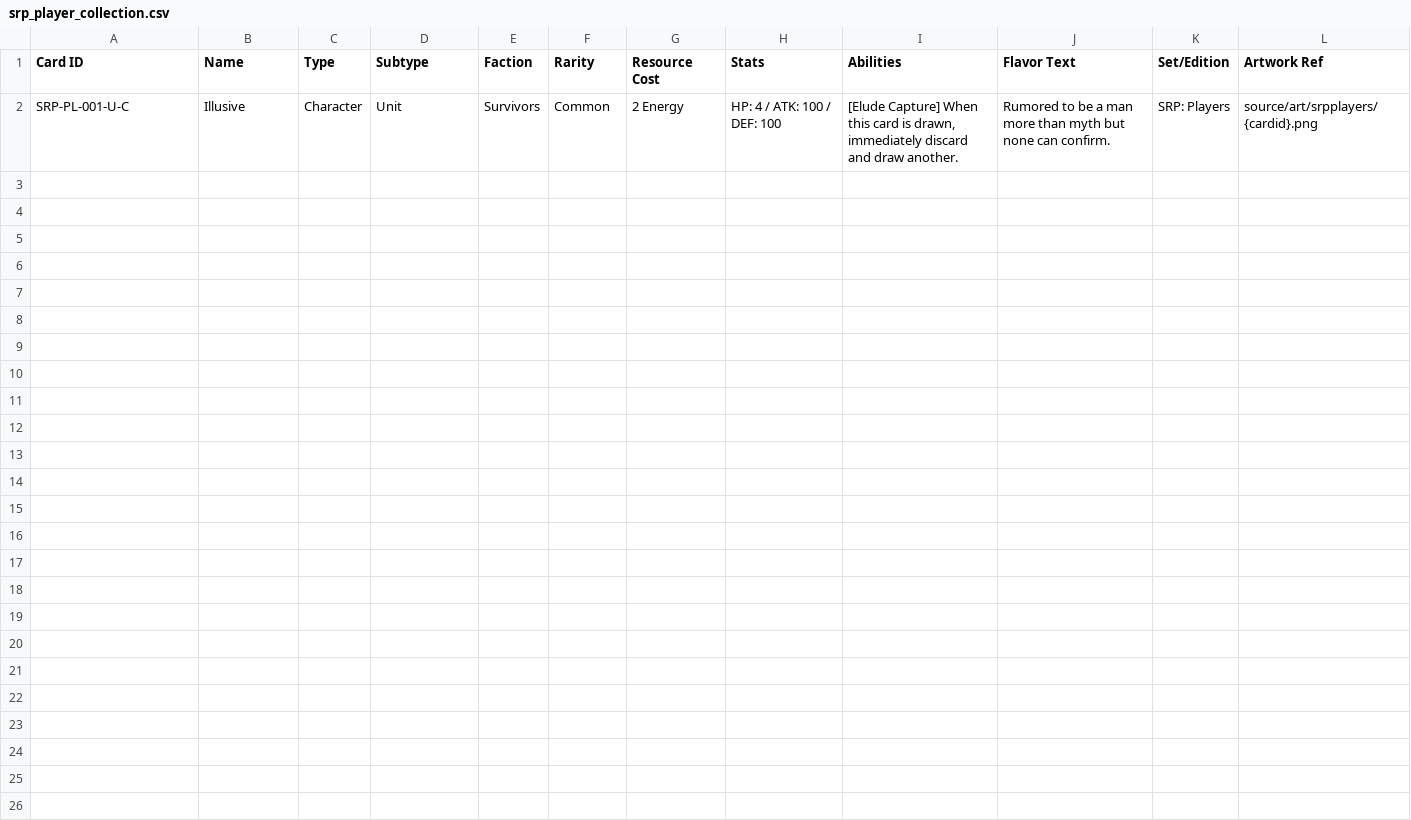
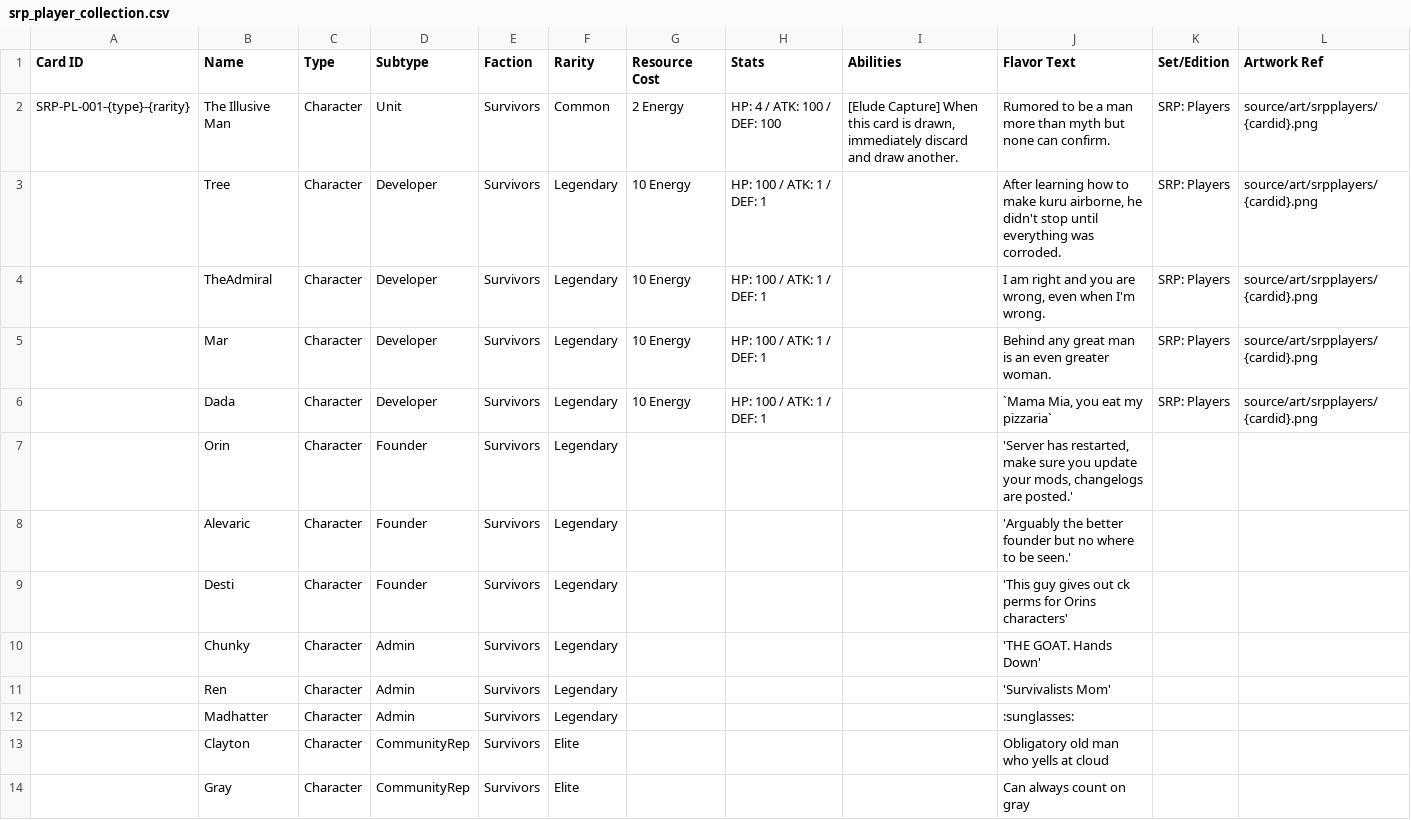
Before and after one commit to soaibaidu/rule34xxx, a CSV file: CollectibleCards/source/collections/srp_player_collection.csv, drawn as a sheet.

```diff
--- a/CollectibleCards/source/collections/srp_player_collection.csv
+++ b/CollectibleCards/source/collections/srp_player_collection.csv
@@ -1,2 +1,14 @@
 Card ID,Name,Type,Subtype,Faction,Rarity,Resource Cost,Stats,Abilities,Flavor Text,Set/Edition,Artwork Ref
-SRP-PL-001-U-C,Illusive,Character,Unit,Survivors,Common,2 Energy,"HP: 4 / ATK: 100 / DEF: 100","[Elude Capture] When this card is drawn, immediately discard and draw another.",Rumored to be a man more than myth but none can confirm.,SRP: Players,source/art/srpplayers/{cardid}.png
+SRP-PL-001-{type}-{rarity},The Illusive Man,Character,Unit,Survivors,Common,2 Energy,"HP: 4 / ATK: 100 / DEF: 100","[Elude Capture] When this card is drawn, immediately discard and draw another.",Rumored to be a man more than myth but none can confirm.,SRP: Players,source/art/srpplayers/{cardid}.png
+,Tree,Character,Developer,Survivors,Legendary,10 Energy,HP: 100 / ATK: 1 / DEF: 1,,"After learning how to make kuru airborne, he didn't stop until everything was corroded.",SRP: Players,source/art/srpplayers/{cardid}.png
+,TheAdmiral,Character,Developer,Survivors,Legendary,10 Energy,HP: 100 / ATK: 1 / DEF: 1,,"I am right and you are wrong, even when I'm wrong.",SRP: Players,source/art/srpplayers/{cardid}.png
+,Mar,Character,Developer,Survivors,Legendary,10 Energy,HP: 100 / ATK: 1 / DEF: 1,,"Behind any great man is an even greater woman.",SRP: Players,source/art/srpplayers/{cardid}.png
+,Dada,Character,Developer,Survivors,Legendary,10 Energy,HP: 100 / ATK: 1 / DEF: 1,,"`Mama Mia, you eat my pizzaria`",SRP: Players,source/art/srpplayers/{cardid}.png
+,Orin,Character,Founder,Survivors,Legendary,,,,"'Server has restarted, make sure you update your mods, changelogs are posted.'",,
+,Alevaric,Character,Founder,Survivors,Legendary,,,,'Arguably the better founder but no where to be seen.',,
+,Desti,Character,Founder,Survivors,Legendary,,,,'This guy gives out ck perms for Orins characters',,
+,Chunky,Character,Admin,Survivors,Legendary,,,,'THE GOAT. Hands Down',,
+,Ren,Character,Admin,Survivors,Legendary,,,,'Survivalists Mom',,
+,Madhatter,Character,Admin,Survivors,Legendary,,,,:sunglasses:,,
+,Clayton,Character,CommunityRep,Survivors,Elite,,,,Obligatory old man who yells at cloud,,
+,Gray,Character,CommunityRep,Survivors,Elite,,,,Can always count on gray,,
```
Also changed, not shown: 18 other files.
